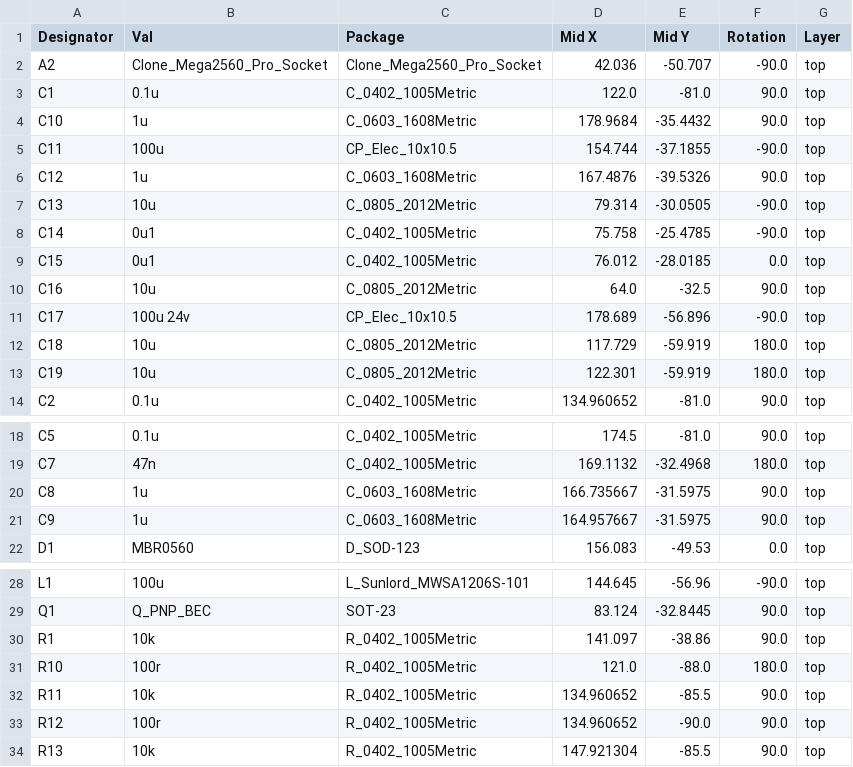
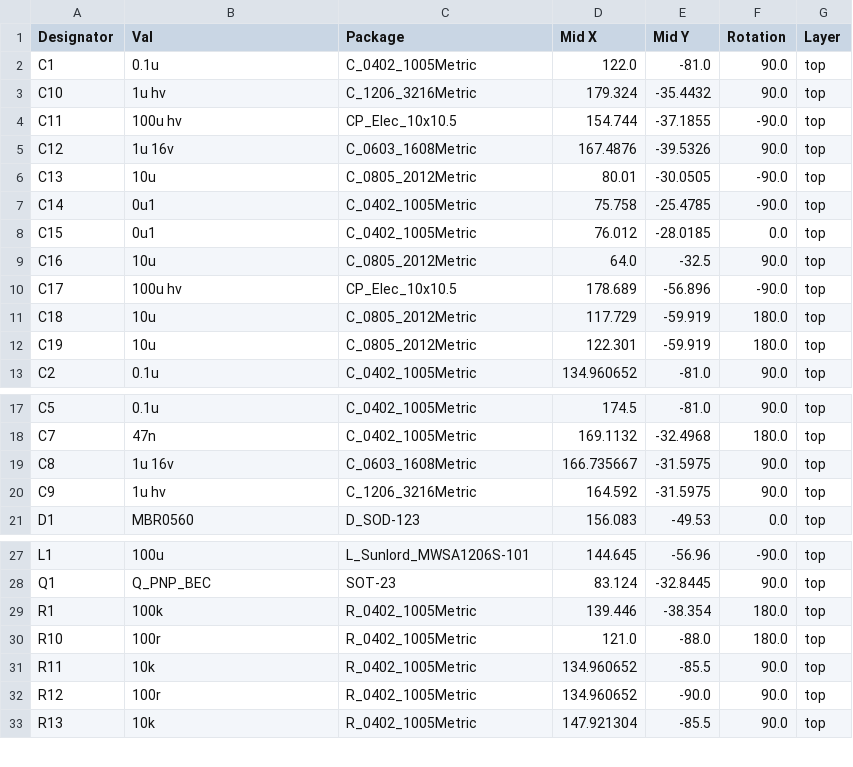
Before and after one commit to AmorphousX/UMTK, a CSV file: PCB/UMTK_V1_5/jlcpcb/production_files/CPL-UMTK.csv, drawn as a sheet; only a part is shown, gaps mark what is left out; the diff covers the shown part only.

```diff
--- a/PCB/UMTK_V1_5/jlcpcb/production_files/CPL-UMTK.csv
+++ b/PCB/UMTK_V1_5/jlcpcb/production_files/CPL-UMTK.csv
@@ -1,8 +1,7 @@
 Designator,Val,Package,Mid X,Mid Y,Rotation,Layer
-A2,Clone_Mega2560_Pro_Socket,Clone_Mega2560_Pro_Socket,42.036,-50.707,-90.0,top
 C1,0.1u,C_0402_1005Metric,122.0,-81.0,90.0,top
-C10,1u,C_0603_1608Metric,178.9684,-35.4432,90.0,top
-C11,100u,CP_Elec_10x10.5,154.744,-37.1855,-90.0,top
-C12,1u,C_0603_1608Metric,167.4876,-39.5326,90.0,top
-C13,10u,C_0805_2012Metric,79.314,-30.0505,-90.0,top
+C10,1u hv,C_1206_3216Metric,179.324,-35.4432,90.0,top
+C11,100u hv,CP_Elec_10x10.5,154.744,-37.1855,-90.0,top
+C12,1u 16v,C_0603_1608Metric,167.4876,-39.5326,90.0,top
+C13,10u,C_0805_2012Metric,80.01,-30.0505,-90.0,top
 C14,0u1,C_0402_1005Metric,75.758,-25.4785,-90.0,top
@@ -10,3 +9,3 @@ C15,0u1,C_0402_1005Metric,76.012,-28.0185,0.0,top
 C16,10u,C_0805_2012Metric,64.0,-32.5,90.0,top
-C17,100u 24v,CP_Elec_10x10.5,178.689,-56.896,-90.0,top
+C17,100u hv,CP_Elec_10x10.5,178.689,-56.896,-90.0,top
 C18,10u,C_0805_2012Metric,117.729,-59.919,180.0,top
@@ -19,4 +18,4 @@ C5,0.1u,C_0402_1005Metric,174.5,-81.0,90.0,top
 C7,47n,C_0402_1005Metric,169.1132,-32.4968,180.0,top
-C8,1u,C_0603_1608Metric,166.735667,-31.5975,90.0,top
-C9,1u,C_0603_1608Metric,164.957667,-31.5975,90.0,top
+C8,1u 16v,C_0603_1608Metric,166.735667,-31.5975,90.0,top
+C9,1u hv,C_1206_3216Metric,164.592,-31.5975,90.0,top
 D1,MBR0560,D_SOD-123,156.083,-49.53,0.0,top
@@ -29,3 +28,3 @@ L1,100u,L_Sunlord_MWSA1206S-101,144.645,-56.96,-90.0,top
 Q1,Q_PNP_BEC,SOT-23,83.124,-32.8445,90.0,top
-R1,10k,R_0402_1005Metric,141.097,-38.86,90.0,top
+R1,100k,R_0402_1005Metric,139.446,-38.354,180.0,top
 R10,100r,R_0402_1005Metric,121.0,-88.0,180.0,top
```
Also changed, not shown: 9 removed rows and 10 edited cells elsewhere in this file, PCB/UMTK_V1_5/jlcpcb/production_files/BOM-UMTK.csv, 20 other files.
